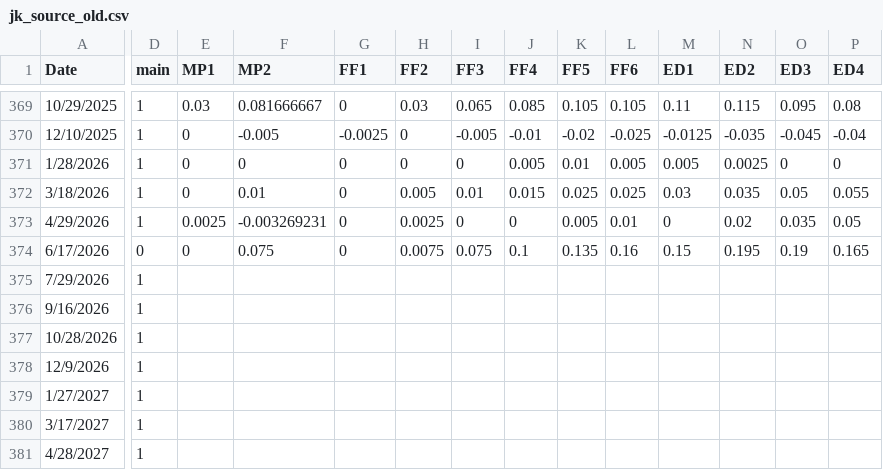
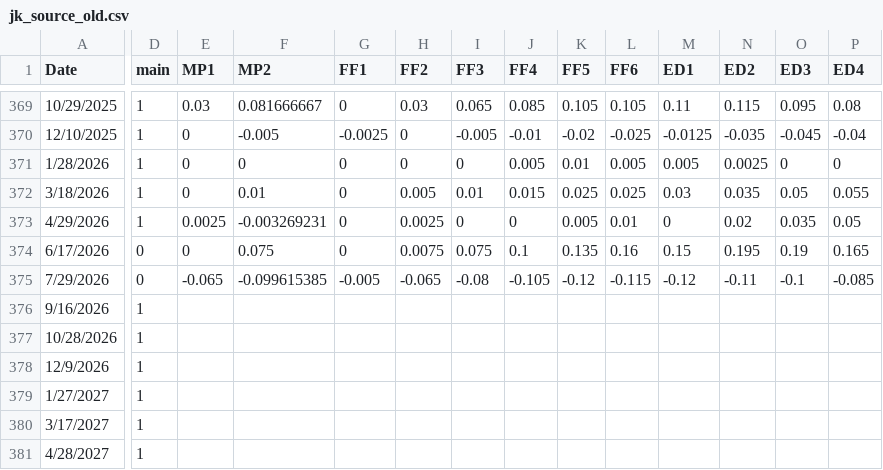
Before and after one commit to paulbousquet/GBMPSurprise, a CSV file: jk_source_old.csv, drawn as a sheet; only a part is shown, gaps mark what is left out; the diff covers the shown part only; the diff names each change by its address in the sheet, - before the commit and + after, or states it on an @@ line.

```diff
--- a/jk_source_old.csv
+++ b/jk_source_old.csv
-D375 (main): 1
+D375 (main): 0
-E375 (MP1): (empty)
+E375 (MP1): -0.065
-F375 (MP2): (empty)
+F375 (MP2): -0.099615385
-G375 (FF1): (empty)
+G375 (FF1): -0.005
-H375 (FF2): (empty)
+H375 (FF2): -0.065
-I375 (FF3): (empty)
+I375 (FF3): -0.08
-J375 (FF4): (empty)
+J375 (FF4): -0.105
-K375 (FF5): (empty)
+K375 (FF5): -0.12
-L375 (FF6): (empty)
+L375 (FF6): -0.115
-M375 (ED1): (empty)
+M375 (ED1): -0.12
-N375 (ED2): (empty)
+N375 (ED2): -0.11
-O375 (ED3): (empty)
+O375 (ED3): -0.1
-P375 (ED4): (empty)
+P375 (ED4): -0.085
```
Also changed, not shown: 22 edited cells elsewhere in this file, monthly.csv.
